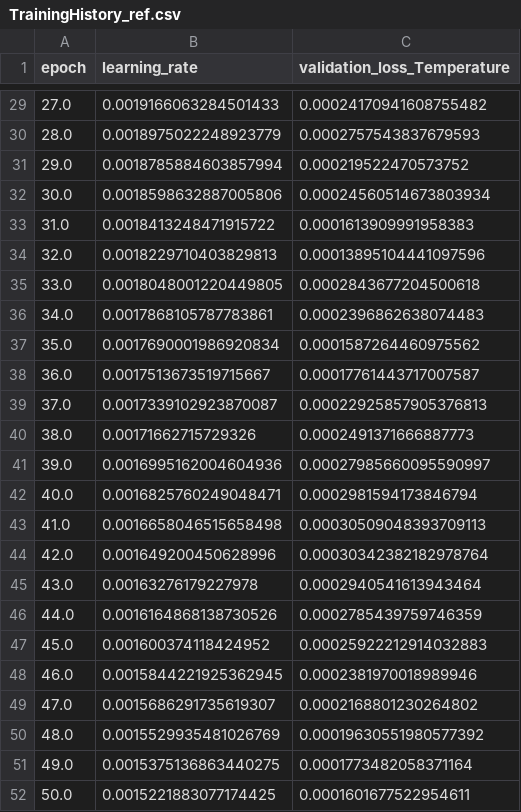
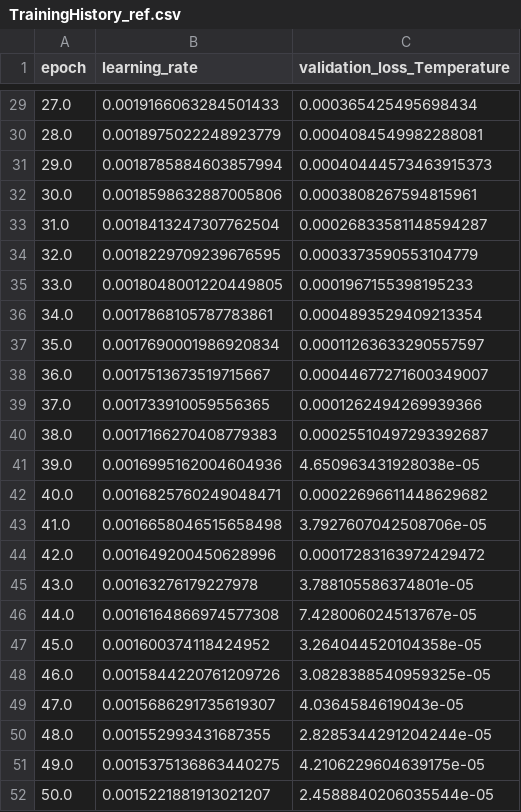
Before and after one commit to su2code/SU2_DataMiner, a CSV file: RegressionTests/FGM_MLP/TrainingHistory_ref.csv, drawn as a sheet; only a part is shown, gaps mark what is left out; the diff covers the shown part only.

```diff
--- a/RegressionTests/FGM_MLP/TrainingHistory_ref.csv
+++ b/RegressionTests/FGM_MLP/TrainingHistory_ref.csv
@@ -29,24 +29,24 @@ epoch,learning_rate,validation_loss_Temperature
-27.0,0.0019166063284501433,0.00024170941608755482
-28.0,0.0018975022248923779,0.0002757543837679593
-29.0,0.0018785884603857994,0.000219522470573752
-30.0,0.0018598632887005806,0.00024560514673803934
-31.0,0.0018413248471915722,0.0001613909991958383
-32.0,0.0018229710403829813,0.00013895104441097596
-33.0,0.0018048001220449805,0.0002843677204500618
-34.0,0.0017868105787783861,0.0002396862638074483
-35.0,0.0017690001986920834,0.0001587264460975562
-36.0,0.0017513673519715667,0.00017761443717007587
-37.0,0.0017339102923870087,0.00022925857905376813
-38.0,0.00171662715729326,0.0002491371666887773
-39.0,0.0016995162004604936,0.00027985660095590997
-40.0,0.0016825760249048471,0.0002981594173846794
-41.0,0.0016658046515658498,0.00030509048393709113
-42.0,0.001649200450628996,0.00030342382182978764
-43.0,0.00163276179227978,0.0002940541613943464
-44.0,0.0016164868138730526,0.0002785439759746359
-45.0,0.001600374118424952,0.00025922212914032883
-46.0,0.0015844221925362945,0.0002381970018989946
-47.0,0.0015686291735619307,0.0002168801230264802
-48.0,0.0015529935481026769,0.00019630551980577392
-49.0,0.0015375136863440275,0.0001773482058371164
-50.0,0.0015221883077174425,0.0001601677522954611
+27.0,0.0019166063284501433,0.000365425495698434
+28.0,0.0018975022248923779,0.0004084549982288081
+29.0,0.0018785884603857994,0.00040444573463915373
+30.0,0.0018598632887005806,0.0003808267594815961
+31.0,0.0018413247307762504,0.00026833581148594287
+32.0,0.0018229709239676595,0.0003373590553104779
+33.0,0.0018048001220449805,0.0001967155398195233
+34.0,0.0017868105787783861,0.0004893529409213354
+35.0,0.0017690001986920834,0.00011263633290557597
+36.0,0.0017513673519715667,0.00044677271600349007
+37.0,0.001733910059556365,0.0001262494269939366
+38.0,0.0017166270408779383,0.00025510497293392687
+39.0,0.0016995162004604936,4.650963431928038e-05
+40.0,0.0016825760249048471,0.00022696611448629682
+41.0,0.0016658046515658498,3.7927607042508706e-05
+42.0,0.001649200450628996,0.00017283163972429472
+43.0,0.00163276179227978,3.788105586374801e-05
+44.0,0.0016164866974577308,7.428006024513767e-05
+45.0,0.001600374118424952,3.264044520104358e-05
+46.0,0.0015844220761209726,3.0828388540959325e-05
+47.0,0.0015686291735619307,4.0364584619043e-05
+48.0,0.001552993431687355,2.8285344291204244e-05
+49.0,0.0015375136863440275,4.2106229604639175e-05
+50.0,0.0015221881913021207,2.4588840206035544e-05
```
Also changed, not shown: 97 edited cells elsewhere in this file.
